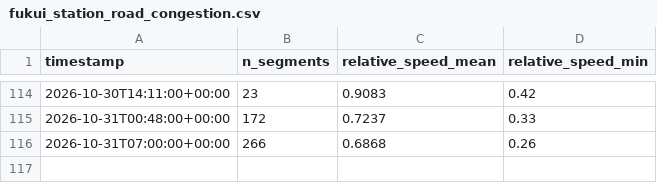
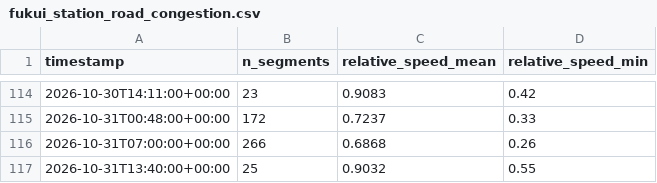
Before and after one commit to dhde-tourism-ai/dhde-preprocessing-model, a CSV file: tomtom_cache/fukui_station_road_congestion.csv, drawn as a sheet; only a part is shown, gaps mark what is left out; the diff names each change by its address in the sheet, - before the commit and + after, or states it on an @@ line.

```diff
--- a/tomtom_cache/fukui_station_road_congestion.csv
+++ b/tomtom_cache/fukui_station_road_congestion.csv
+row 117: 2026-10-31T13:40:00+00:00 | 25 | 0.9032 | 0.55
```
Also changed, not shown: tomtom_cache/awara_onsen_road_congestion.csv, tomtom_cache/eiheiji_road_congestion.csv, 44 other files.
